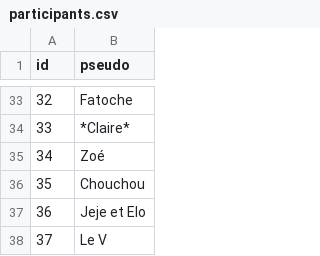
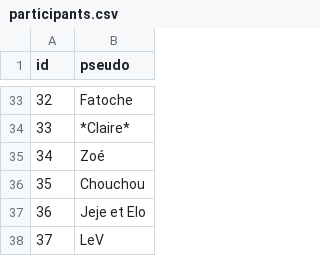
Before and after one commit to mroignant598/expert_du_canape, a CSV file: csv/participants.csv, drawn as a sheet; only a part is shown, gaps mark what is left out.

```diff
--- a/csv/participants.csv
+++ b/csv/participants.csv
@@ -37,2 +37,2 @@ id,pseudo
 36,Jeje et Elo
-37,Le V
+37,LeV
```
Also changed, not shown: csv/repartition_saison_participant.csv, 1 other file.
